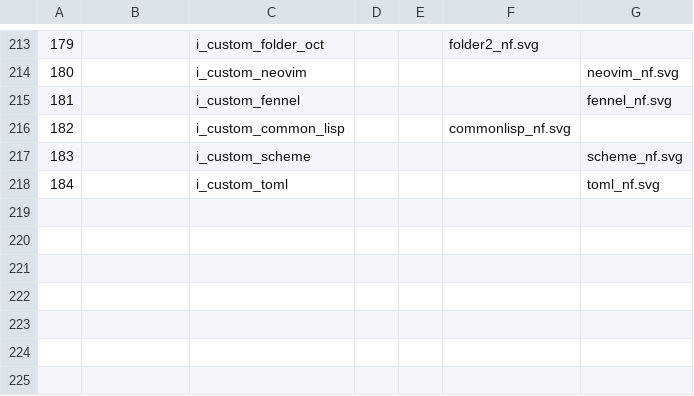
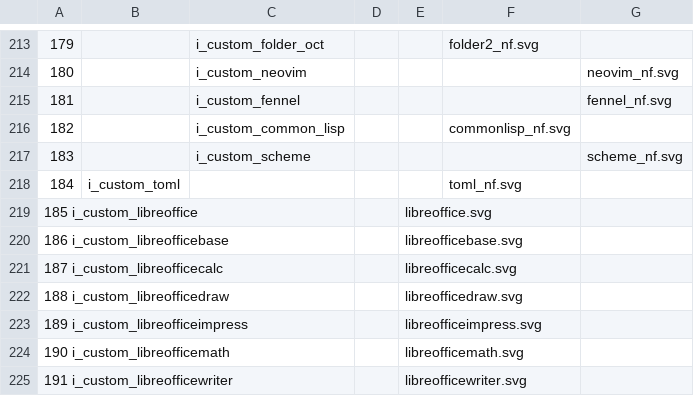
Before and after one commit to ryanoasis/nerd-fonts, a TSV file: src/svgs/icons.tsv, drawn as a sheet; only a part is shown, gaps mark what is left out.

Commit message:
Update icons.tsv

```diff
--- a/src/svgs/icons.tsv
+++ b/src/svgs/icons.tsv
@@ -217,2 +217,9 @@
 183		i_custom_scheme				scheme_nf.svg
-184		i_custom_toml				toml_nf.svg
+184	  i_custom_toml				toml_nf.svg
+185   i_custom_libreoffice				libreoffice.svg
+186   i_custom_libreofficebase				libreofficebase.svg
+187   i_custom_libreofficecalc				libreofficecalc.svg
+188   i_custom_libreofficedraw				libreofficedraw.svg
+189   i_custom_libreofficeimpress				libreofficeimpress.svg
+190   i_custom_libreofficemath				libreofficemath.svg
+191   i_custom_libreofficewriter				libreofficewriter.svg
```
